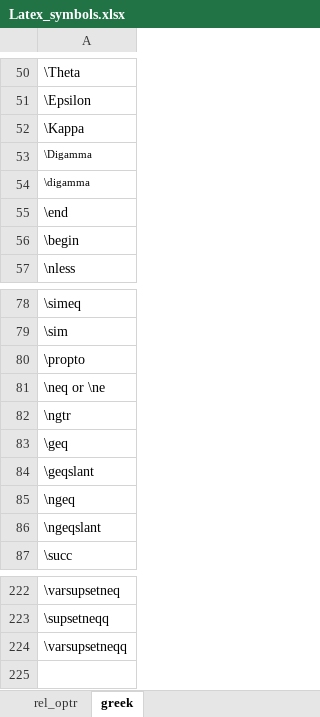
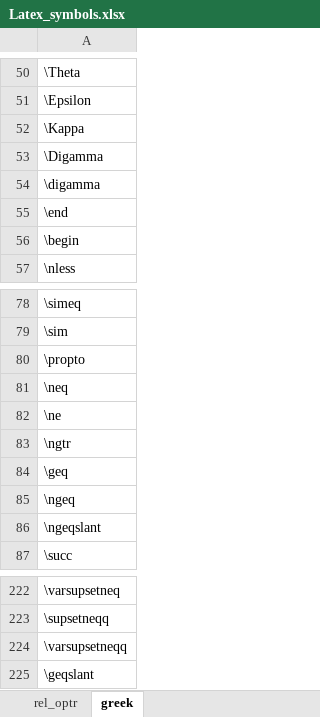
Before and after one commit to gauravsh0812/AutoMATES, an Excel workbook: Latex_symbols.xlsx, sheet greek, drawn as a sheet; only a part is shown, gaps mark what is left out; values as stored, in another font and other column widths than the file's, no borders; charts and pictures not drawn; the diff names each change by its address in the sheet, - before the commit and + after, or states it on an @@ line.

Commit message:
Add files via upload

```diff
--- a/Latex_symbols.xlsx (sheet greek)
+++ b/Latex_symbols.xlsx (sheet greek)
@@ A53:A54 text size: larger @@
-A81: \neq or \ne
+A81: \neq
+row 82: \ne
-row 84: \geqslant
+row 225: \geqslant
```
Also changed, not shown: charts or pictures.
